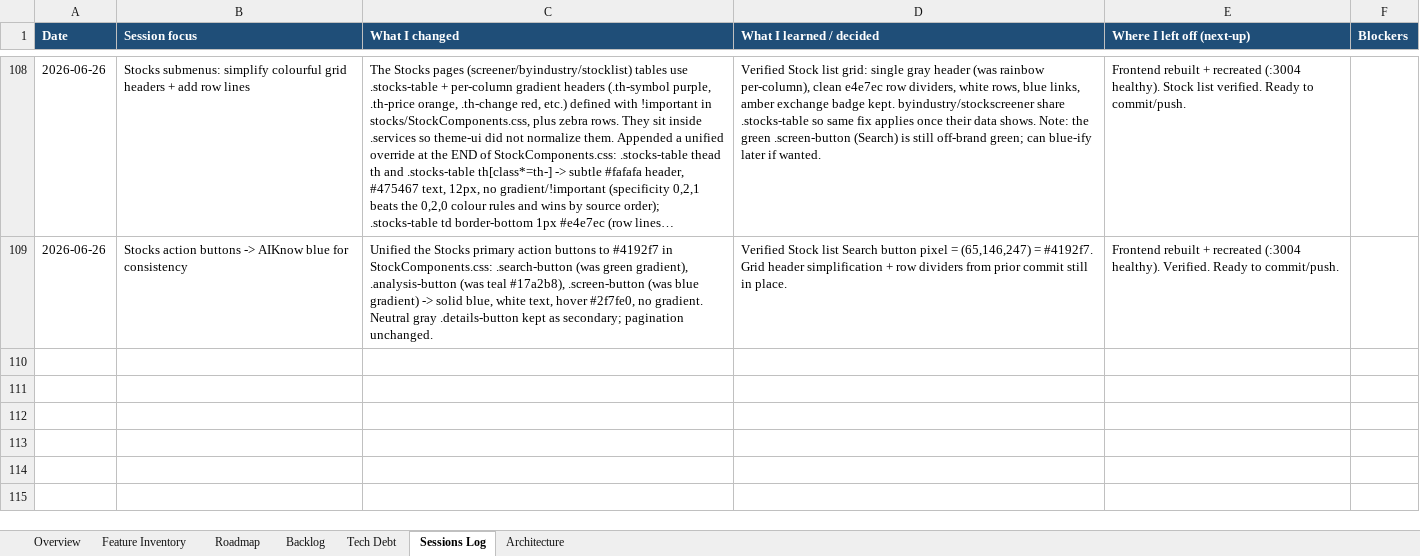
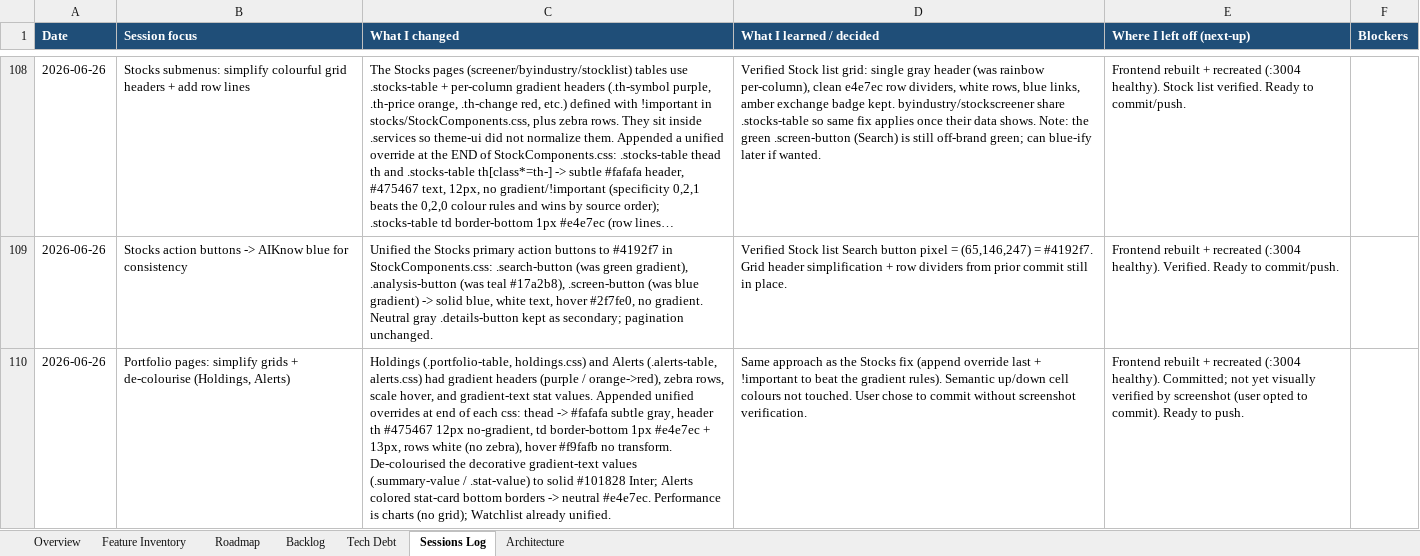
Before and after one commit to Tuanph1970/all_projects, an Excel workbook: stockpredict/ROADMAP.xlsx, sheet Sessions Log, drawn as a sheet; only a part is shown, gaps mark what is left out; long unchanged cells end in …; values as stored, in another font and other column widths than the file's, no borders; the diff names each change by its address in the sheet, - before the commit and + after, or states it on an @@ line.

```diff
--- a/stockpredict/ROADMAP.xlsx (sheet Sessions Log)
+++ b/stockpredict/ROADMAP.xlsx (sheet Sessions Log)
+row 110: 2026-06-26 | Portfolio pages: simplify grids + de-colourise (Holdings, Alerts) | Holdings (.portfolio-table, holdings.css) and Alerts (.alerts-table, alerts.css) had gradient headers (purple / orange->red), zebra rows, scale hover, and gradient-text stat values. Appended unified overrides at end of each css: thead -> #fafafa subtle gray, header th #475467 12px no-gradient, td border-bottom 1px #e4e7ec + 13px, rows white (no zebra), hover #f9fafb no transform. De-colourised the decorative gradient-text values (.summary-value / .stat-value) to solid #101828 Inter; Alerts colored stat-card bottom borders -> neutral #e4e7ec. Performance is charts (no grid); Watchlist already unified. | Same approach as the Stocks fix (append override last + !important to beat the gradient rules). Semantic up/down cell colours not touched. User chose to commit without screenshot verification. | Frontend rebuilt + recreated (:3004 healthy). Committed; not yet visually verified by screenshot (user opted to commit). Ready to push.
```
Also changed, not shown: 2 other files.
